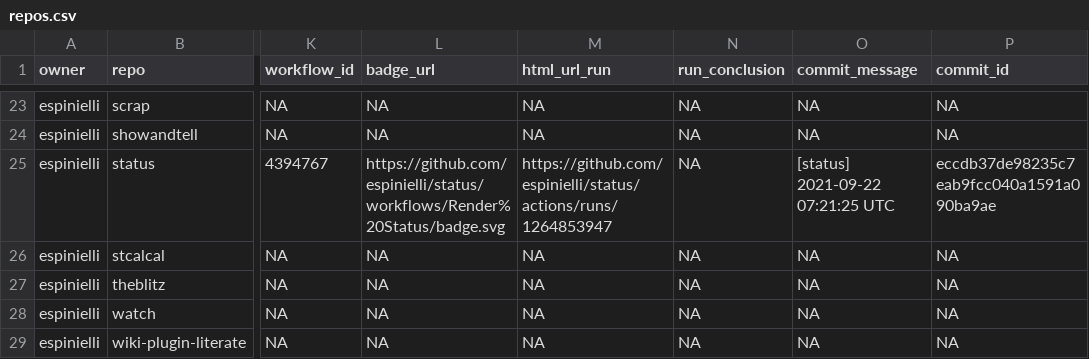
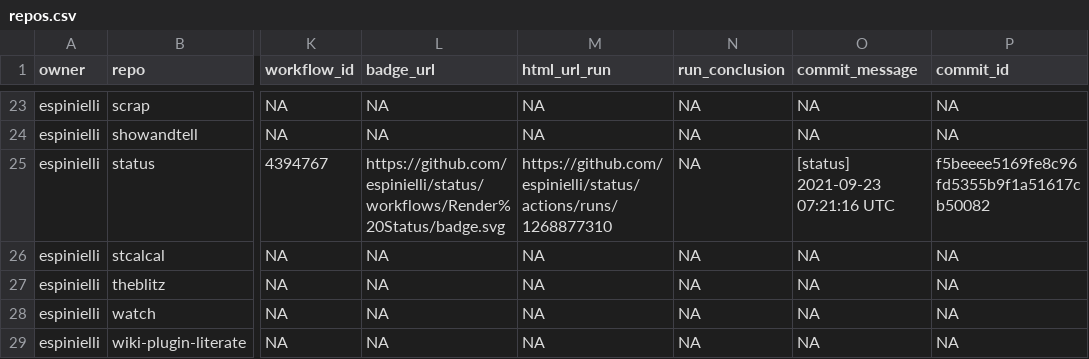
Before and after one commit to nmfs-ost/FIT-status, a CSV file: repos.csv, drawn as a sheet; only a part is shown, gaps mark what is left out; the diff names each change by its address in the sheet, - before the commit and + after, or states it on an @@ line.

```diff
--- a/repos.csv
+++ b/repos.csv
-M25 (html_url_run): https://github.com/espinielli/status/actions/runs/1264853947
+M25 (html_url_run): https://github.com/espinielli/status/actions/runs/1268877310
-O25 (commit_message): [status] 2021-09-22 07:21:25 UTC
+O25 (commit_message): [status] 2021-09-23 07:21:16 UTC
-P25 (commit_id): eccdb37de98235c7eab9fcc040a1591a090ba9ae
+P25 (commit_id): f5beeee5169fe8c96fd5355b9f1a51617cb50082
```
Also changed, not shown: 1 other file.
